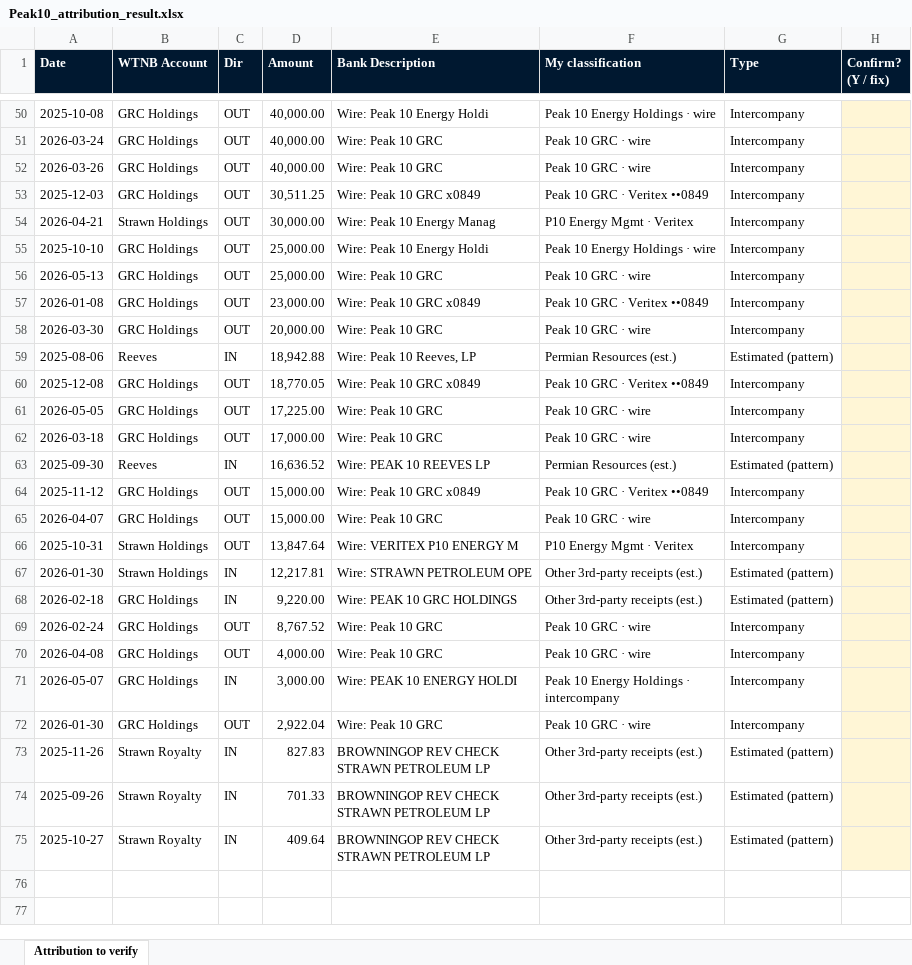
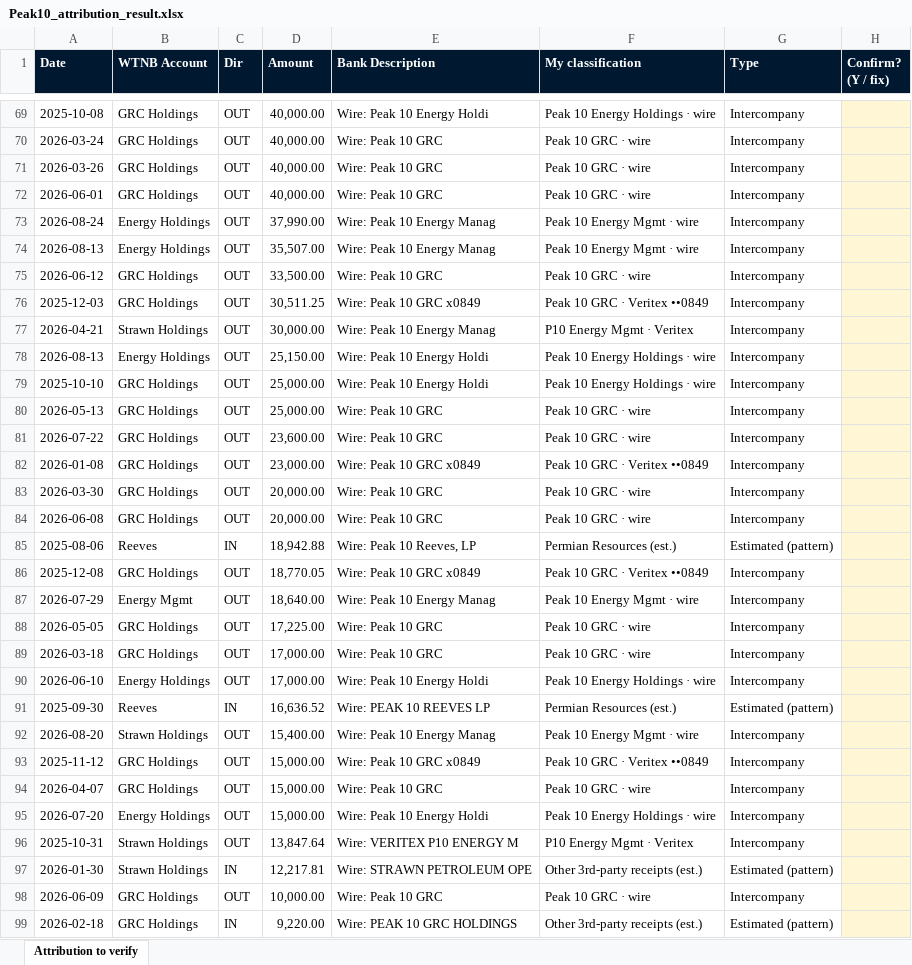
Before and after one commit to kdmcquire-creator/animated-carnival, an Excel workbook: Peak10_attribution_result.xlsx, sheet Attribution to verify, drawn as a sheet; only a part is shown, gaps mark what is left out; the shorter side is filled out with more unchanged rows; values as stored, in another font and other column widths than the file's, no borders; the diff covers the shown part only; the diff names each change by its address in the sheet, - before the commit and + after, or states it on an @@ line.

```diff
--- a/Peak10_attribution_result.xlsx (sheet Attribution to verify)
+++ b/Peak10_attribution_result.xlsx (sheet Attribution to verify)
+row 72: 2026-06-01 | GRC Holdings | OUT | 40,000.00 | Wire: Peak 10 GRC | Peak 10 GRC · wire | Intercompany
+row 73: 2026-08-24 | Energy Holdings | OUT | 37,990.00 | Wire: Peak 10 Energy Manag | Peak 10 Energy Mgmt · wire | Intercompany
+row 74: 2026-08-13 | Energy Holdings | OUT | 35,507.00 | Wire: Peak 10 Energy Manag | Peak 10 Energy Mgmt · wire | Intercompany
+row 75: 2026-06-12 | GRC Holdings | OUT | 33,500.00 | Wire: Peak 10 GRC | Peak 10 GRC · wire | Intercompany
+row 78: 2026-08-13 | Energy Holdings | OUT | 25,150.00 | Wire: Peak 10 Energy Holdi | Peak 10 Energy Holdings · wire | Intercompany
+row 81: 2026-07-22 | GRC Holdings | OUT | 23,600.00 | Wire: Peak 10 GRC | Peak 10 GRC · wire | Intercompany
+row 84: 2026-06-08 | GRC Holdings | OUT | 20,000.00 | Wire: Peak 10 GRC | Peak 10 GRC · wire | Intercompany
+row 87: 2026-07-29 | Energy Mgmt | OUT | 18,640.00 | Wire: Peak 10 Energy Manag | Peak 10 Energy Mgmt · wire | Intercompany
+row 90: 2026-06-10 | Energy Holdings | OUT | 17,000.00 | Wire: Peak 10 Energy Holdi | Peak 10 Energy Holdings · wire | Intercompany
+row 92: 2026-08-20 | Strawn Holdings | OUT | 15,400.00 | Wire: Peak 10 Energy Manag | Peak 10 Energy Mgmt · wire | Intercompany
+row 95: 2026-07-20 | Energy Holdings | OUT | 15,000.00 | Wire: Peak 10 Energy Holdi | Peak 10 Energy Holdings · wire | Intercompany
+row 98: 2026-06-09 | GRC Holdings | OUT | 10,000.00 | Wire: Peak 10 GRC | Peak 10 GRC · wire | Intercompany
```
Also changed, not shown: 25 added rows elsewhere in this sheet, Peak10_affiliate_flows_review.xlsx, WTNB_Account_Ledgers.xlsx, 1 other file.
